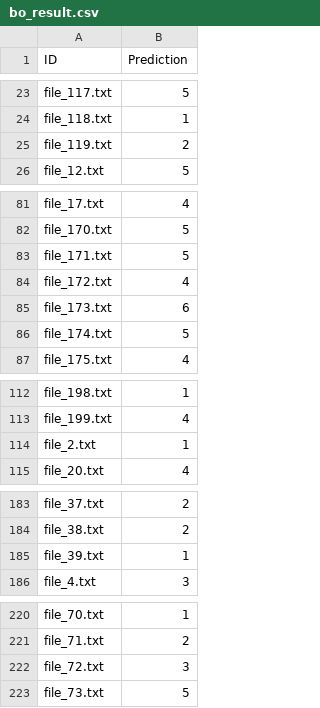
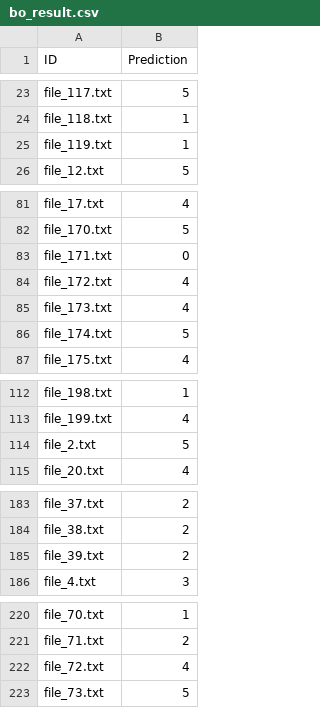
Before and after one commit to GQQian/NLP_Projects, a CSV file: pro1/data/classification_task/bo_result.csv, drawn as a sheet; only a part is shown, gaps mark what is left out.

```diff
--- a/pro1/data/classification_task/bo_result.csv
+++ b/pro1/data/classification_task/bo_result.csv
@@ -24,3 +24,3 @@ file_117.txt,5
 file_118.txt,1
-file_119.txt,2
+file_119.txt,1
 file_12.txt,5
@@ -82,5 +82,5 @@ file_17.txt,4
 file_170.txt,5
-file_171.txt,5
+file_171.txt,0
 file_172.txt,4
-file_173.txt,6
+file_173.txt,4
 file_174.txt,5
@@ -113,3 +113,3 @@ file_198.txt,1
 file_199.txt,4
-file_2.txt,1
+file_2.txt,5
 file_20.txt,4
@@ -184,3 +184,3 @@ file_37.txt,2
 file_38.txt,2
-file_39.txt,1
+file_39.txt,2
 file_4.txt,3
@@ -221,3 +221,3 @@ file_70.txt,1
 file_71.txt,2
-file_72.txt,3
+file_72.txt,4
 file_73.txt,5
```
Also changed, not shown: pro1/data/classification_task/li_result.csv, 16 other files.
